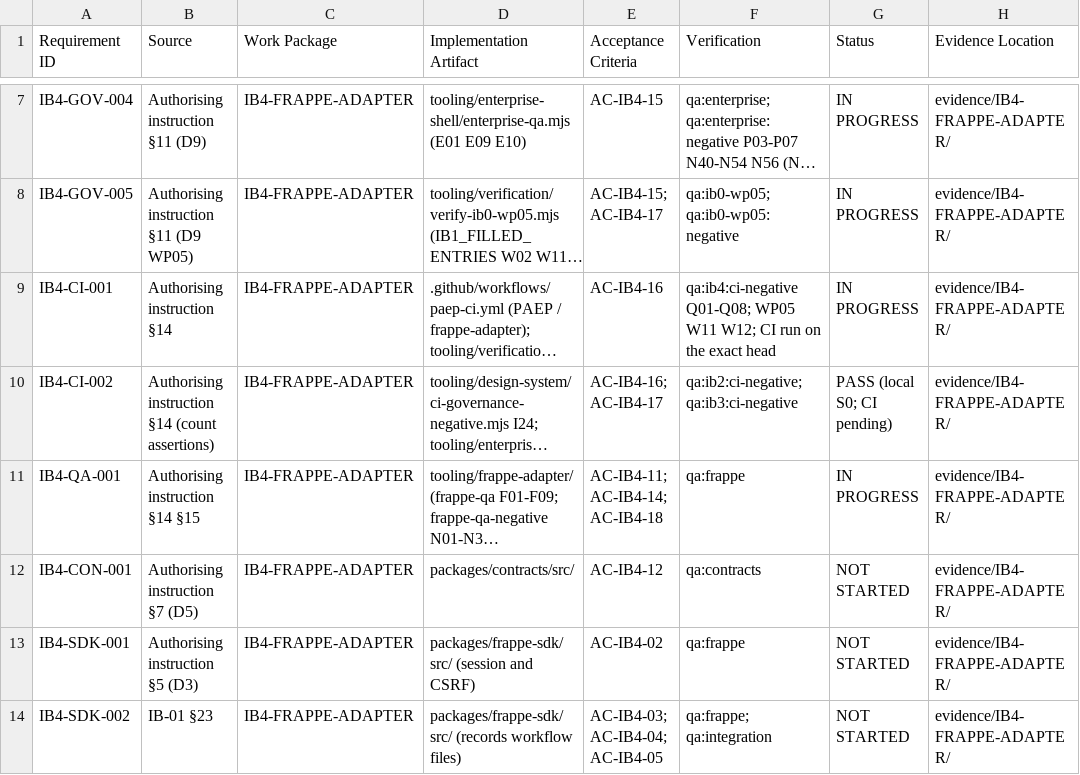
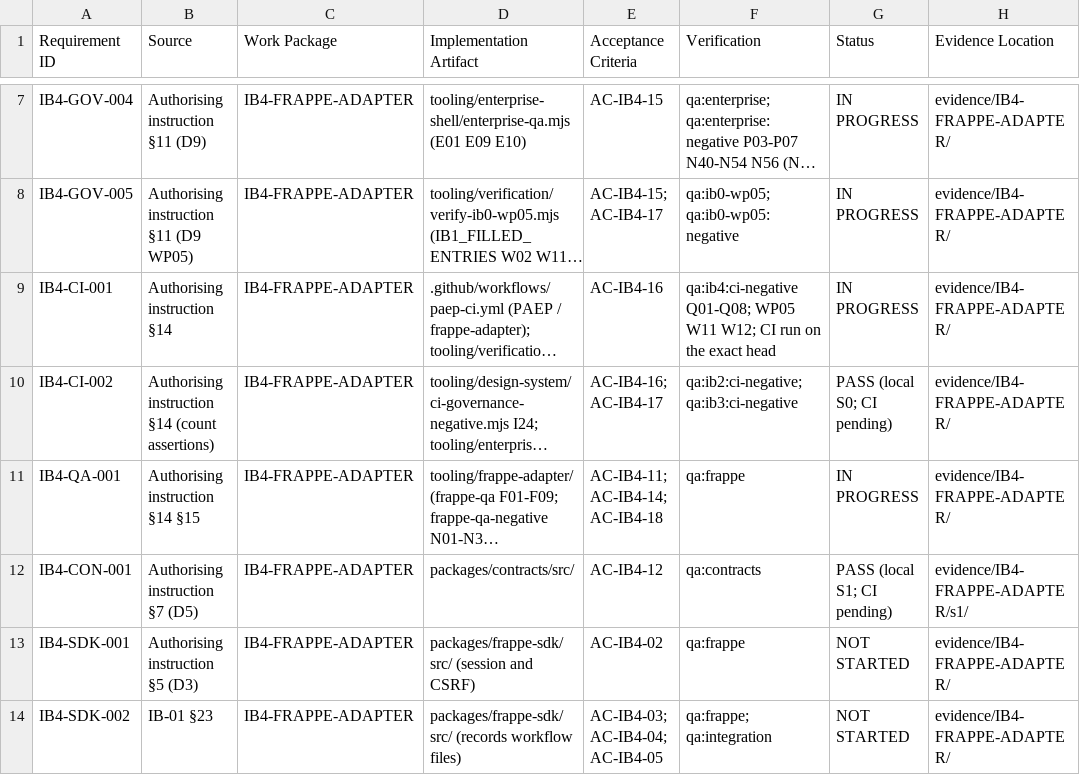
Before and after one commit to kougit/proseit-paep, a CSV file: work-packages/IB4-FRAPPE-ADAPTER/TRACEABILITY.csv, drawn as a sheet; only a part is shown, gaps mark what is left out; long unchanged cells end in …; the diff names each change by its address in the sheet, - before the commit and + after, or states it on an @@ line.

```diff
--- a/work-packages/IB4-FRAPPE-ADAPTER/TRACEABILITY.csv
+++ b/work-packages/IB4-FRAPPE-ADAPTER/TRACEABILITY.csv
-G12 (Status): NOT STARTED
+G12 (Status): PASS (local S1; CI pending)
-H12 (Evidence Location): evidence/IB4-FRAPPE-ADAPTER/
+H12 (Evidence Location): evidence/IB4-FRAPPE-ADAPTER/s1/
```
Also changed, not shown: 13 other files.
